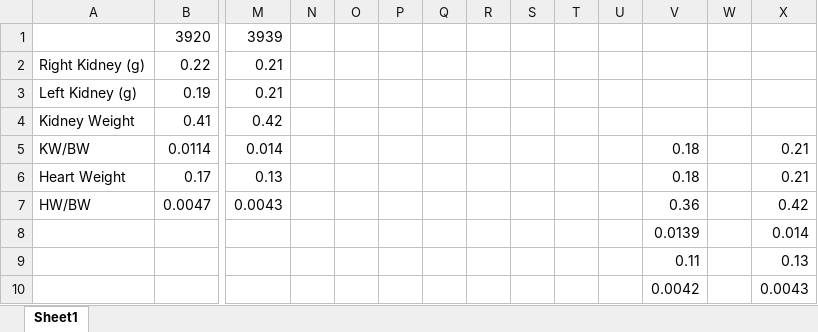
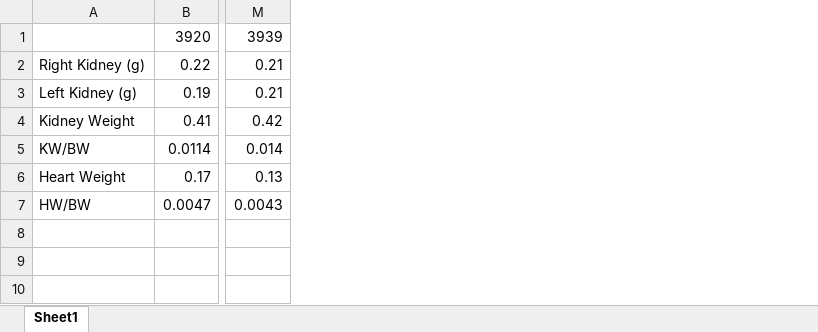
Before and after one commit to usckrc/PFAS_met_cage, an Excel workbook: VQC R work/Data Sheets/PFAS_Rdata_Tissue.xlsx, sheet Sheet1, drawn as a sheet; only a part is shown, gaps mark what is left out; values as stored, in another font and other column widths than the file's, no borders; rows hold the shown columns only; the diff names each change by its address in the sheet, - before the commit and + after, or states it on an @@ line.

Commit message:
Add files via upload

```diff
--- a/VQC R work/Data Sheets/PFAS_Rdata_Tissue.xlsx (sheet Sheet1)
+++ b/VQC R work/Data Sheets/PFAS_Rdata_Tissue.xlsx (sheet Sheet1)
-column N, empty
-column O, empty
-column P, empty
-column Q, empty
-column R, empty
-column S, empty
-column T, empty
-column U, empty
-column V, rows 5-7: 0.18 | 0.18 | 0.36
-column W, empty
-column X, rows 5-7: 0.21 | 0.21 | 0.42
-row 8:  |  |  |  |  |  |  |  |  |  |  | 0.0139 |  | 0.014
-row 9:  |  |  |  |  |  |  |  |  |  |  | 0.11 |  | 0.13
-row 10:  |  |  |  |  |  |  |  |  |  |  | 0.0042 |  | 0.0043
```
